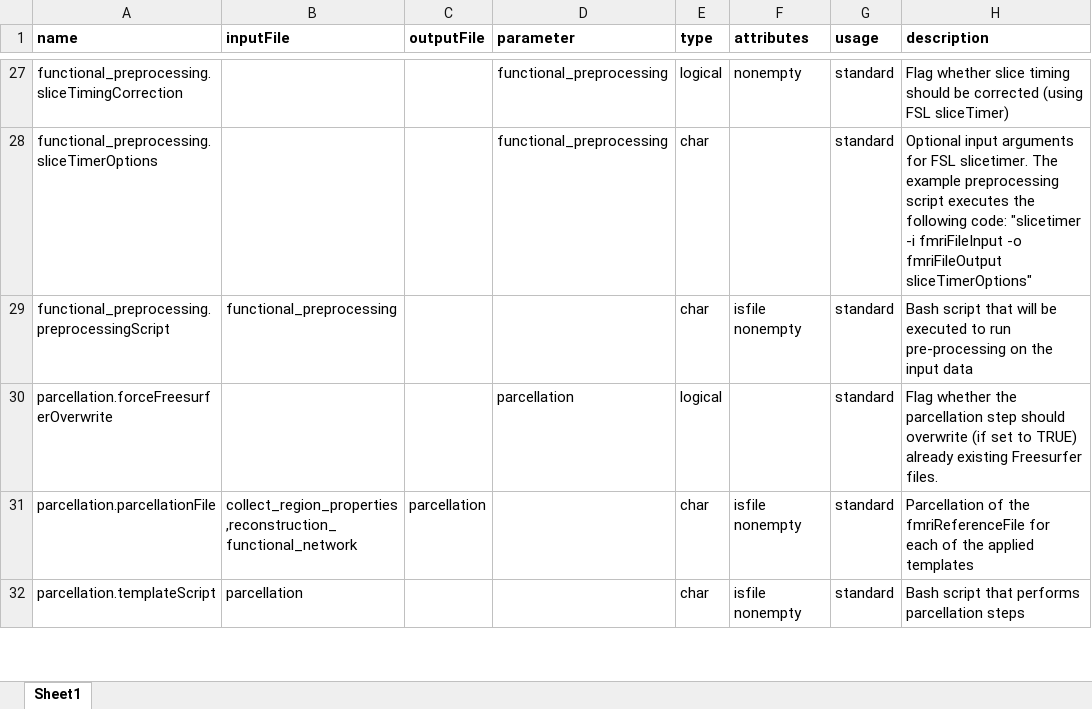
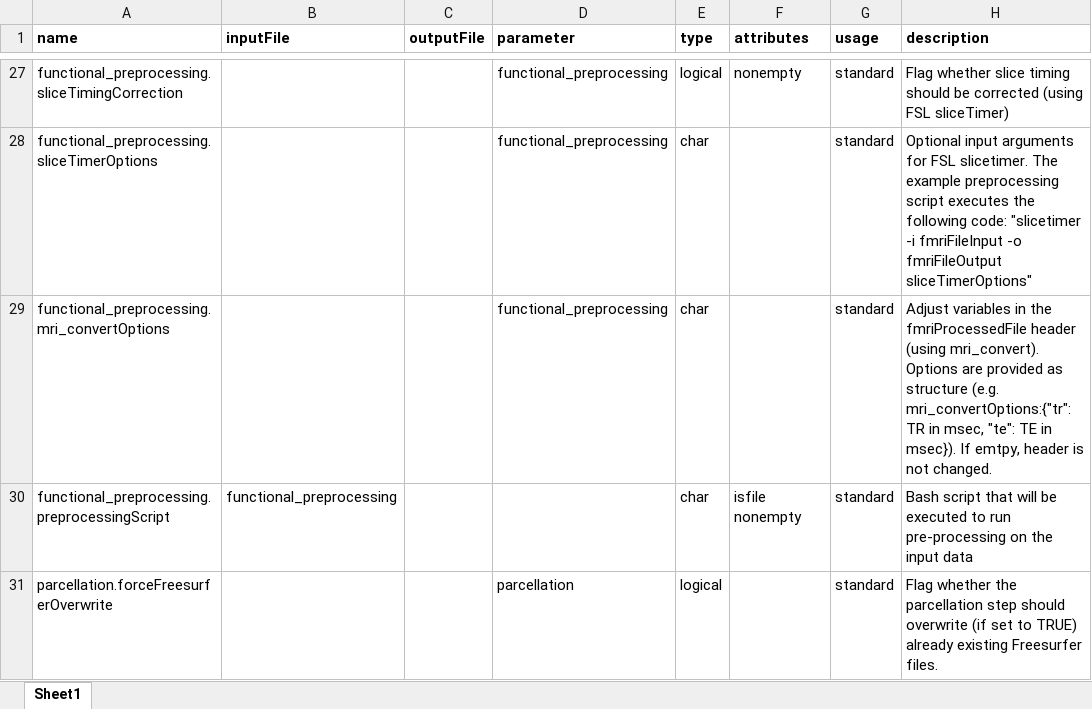
Before and after one commit to dutchconnectomelab/CATO, an Excel workbook: src/functional_pipeline/functionalParameterProperties.xlsx, sheet Sheet1, drawn as a sheet; only a part is shown, gaps mark what is left out; the shorter side is filled out with more unchanged rows; values as stored, in another font and other column widths than the file's, no borders; the diff names each change by its address in the sheet, - before the commit and + after, or states it on an @@ line.

Commit message:
Add mri_convertOptions as standard parameter

```diff
--- a/src/functional_pipeline/functionalParameterProperties.xlsx (sheet Sheet1)
+++ b/src/functional_pipeline/functionalParameterProperties.xlsx (sheet Sheet1)
+row 29: functional_preprocessing.mri_convertOptions |  |  | functional_preprocessing | char |  | standard | Adjust variables in the fmriProcessedFile header (using mri_convert). Options are provided as structure (e.g. mri_convertOptions:{"tr": TR in msec, "te": TE in msec}). If emtpy, header is not changed.
```
Also changed, not shown: 1 other file.
